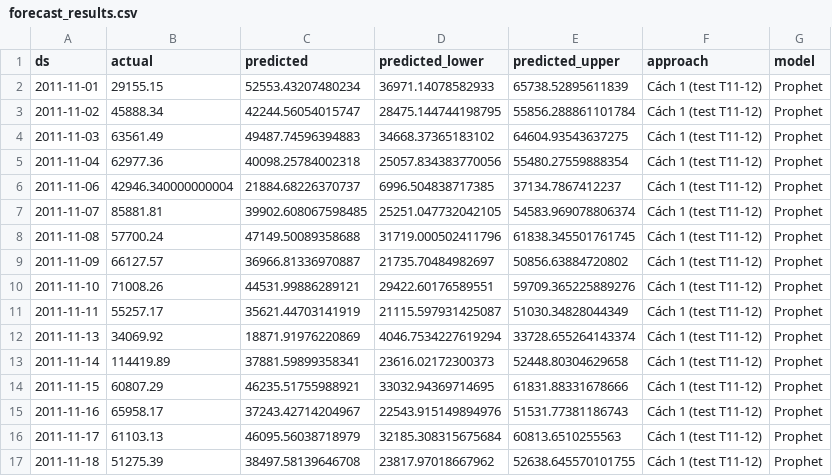
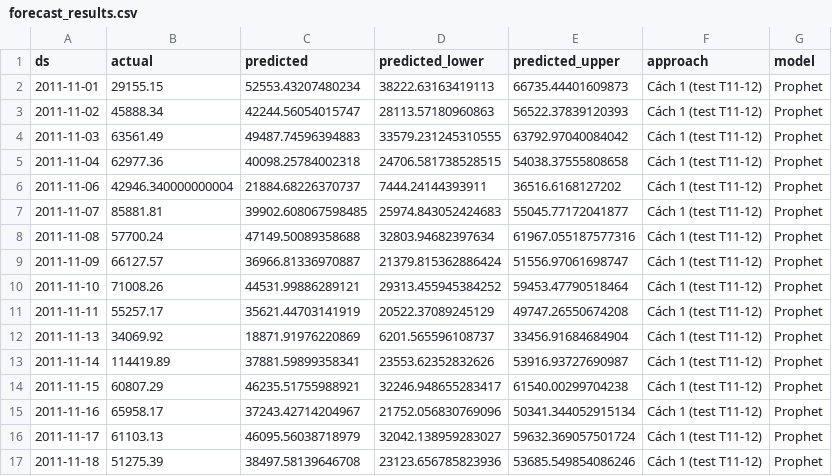
Before and after one commit to vohuka/online-retail-analytics, a CSV file: outputs/forecast_results.csv, drawn as a sheet; only a part is shown; the diff covers the shown part only.

Commit message:
Update predictive modeling script and add new output files for churn metrics and visualizations; enhance confusion matrix and ROC curve outputs, and optimize Prophet model results.

```diff
--- a/outputs/forecast_results.csv
+++ b/outputs/forecast_results.csv
@@ -1,17 +1,17 @@
 ds,actual,predicted,predicted_lower,predicted_upper,approach,model
-2011-11-01,29155.15,52553.43207480234,36971.14078582933,65738.52895611839,Cách 1 (test T11-12),Prophet
-2011-11-02,45888.34,42244.56054015747,28475.144744198795,55856.288861101784,Cách 1 (test T11-12),Prophet
-2011-11-03,63561.49,49487.74596394883,34668.37365183102,64604.93543637275,Cách 1 (test T11-12),Prophet
-2011-11-04,62977.36,40098.25784002318,25057.834383770056,55480.27559888354,Cách 1 (test T11-12),Prophet
-2011-11-06,42946.340000000004,21884.68226370737,6996.504838717385,37134.7867412237,Cách 1 (test T11-12),Prophet
-2011-11-07,85881.81,39902.608067598485,25251.047732042105,54583.969078806374,Cách 1 (test T11-12),Prophet
-2011-11-08,57700.24,47149.50089358688,31719.000502411796,61838.345501761745,Cách 1 (test T11-12),Prophet
-2011-11-09,66127.57,36966.81336970887,21735.70484982697,50856.63884720802,Cách 1 (test T11-12),Prophet
-2011-11-10,71008.26,44531.99886289121,29422.60176589551,59709.365225889276,Cách 1 (test T11-12),Prophet
-2011-11-11,55257.17,35621.44703141919,21115.597931425087,51030.34828044349,Cách 1 (test T11-12),Prophet
-2011-11-13,34069.92,18871.91976220869,4046.7534227619294,33728.655264143374,Cách 1 (test T11-12),Prophet
-2011-11-14,114419.89,37881.59899358341,23616.02172300373,52448.80304629658,Cách 1 (test T11-12),Prophet
-2011-11-15,60807.29,46235.51755988921,33032.94369714695,61831.88331678666,Cách 1 (test T11-12),Prophet
-2011-11-16,65958.17,37243.42714204967,22543.915149894976,51531.77381186743,Cách 1 (test T11-12),Prophet
-2011-11-17,61103.13,46095.56038718979,32185.308315675684,60813.6510255563,Cách 1 (test T11-12),Prophet
-2011-11-18,51275.39,38497.58139646708,23817.97018667962,52638.645570101755,Cách 1 (test T11-12),Prophet
+2011-11-01,29155.15,52553.43207480234,38222.63163419113,66735.44401609873,Cách 1 (test T11-12),Prophet
+2011-11-02,45888.34,42244.56054015747,28113.57180960863,56522.37839120393,Cách 1 (test T11-12),Prophet
+2011-11-03,63561.49,49487.74596394883,33579.231245310555,63792.97040084042,Cách 1 (test T11-12),Prophet
+2011-11-04,62977.36,40098.25784002318,24706.581738528515,54038.37555808658,Cách 1 (test T11-12),Prophet
+2011-11-06,42946.340000000004,21884.68226370737,7444.24144393911,36516.6168127202,Cách 1 (test T11-12),Prophet
+2011-11-07,85881.81,39902.608067598485,25974.843052424683,55045.77172041877,Cách 1 (test T11-12),Prophet
+2011-11-08,57700.24,47149.50089358688,32803.94682397634,61967.055187577316,Cách 1 (test T11-12),Prophet
+2011-11-09,66127.57,36966.81336970887,21379.815362886424,51556.97061698747,Cách 1 (test T11-12),Prophet
+2011-11-10,71008.26,44531.99886289121,29313.455945384252,59453.47790518464,Cách 1 (test T11-12),Prophet
+2011-11-11,55257.17,35621.44703141919,20522.37089245129,49747.26550674208,Cách 1 (test T11-12),Prophet
+2011-11-13,34069.92,18871.91976220869,6201.565596108737,33456.91684684904,Cách 1 (test T11-12),Prophet
+2011-11-14,114419.89,37881.59899358341,23553.62352832626,53916.93727690987,Cách 1 (test T11-12),Prophet
+2011-11-15,60807.29,46235.51755988921,32246.948655283417,61540.00299704238,Cách 1 (test T11-12),Prophet
+2011-11-16,65958.17,37243.42714204967,21752.056830769096,50341.344052915134,Cách 1 (test T11-12),Prophet
+2011-11-17,61103.13,46095.56038718979,32042.138959283027,59632.369057501724,Cách 1 (test T11-12),Prophet
+2011-11-18,51275.39,38497.58139646708,23123.656785823936,53685.549854086246,Cách 1 (test T11-12),Prophet
```
Also changed, not shown: 124 edited cells elsewhere in this file, 8 other files.
